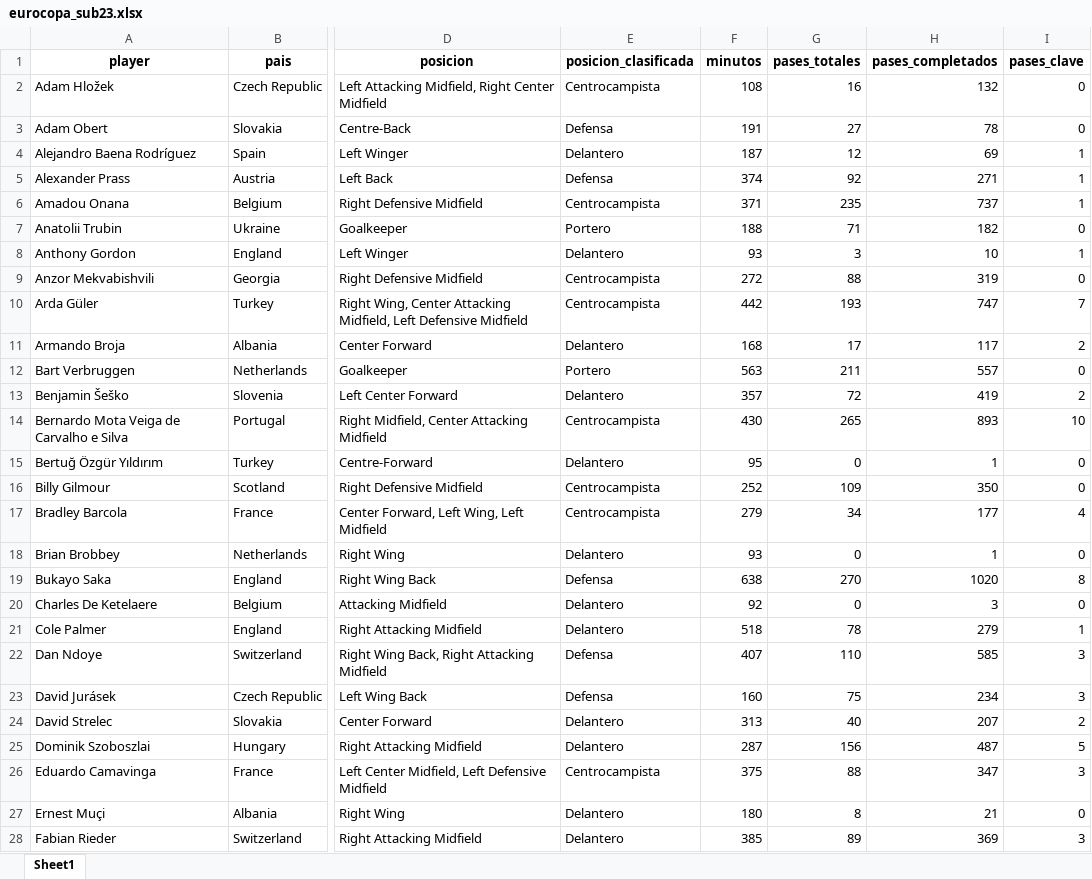
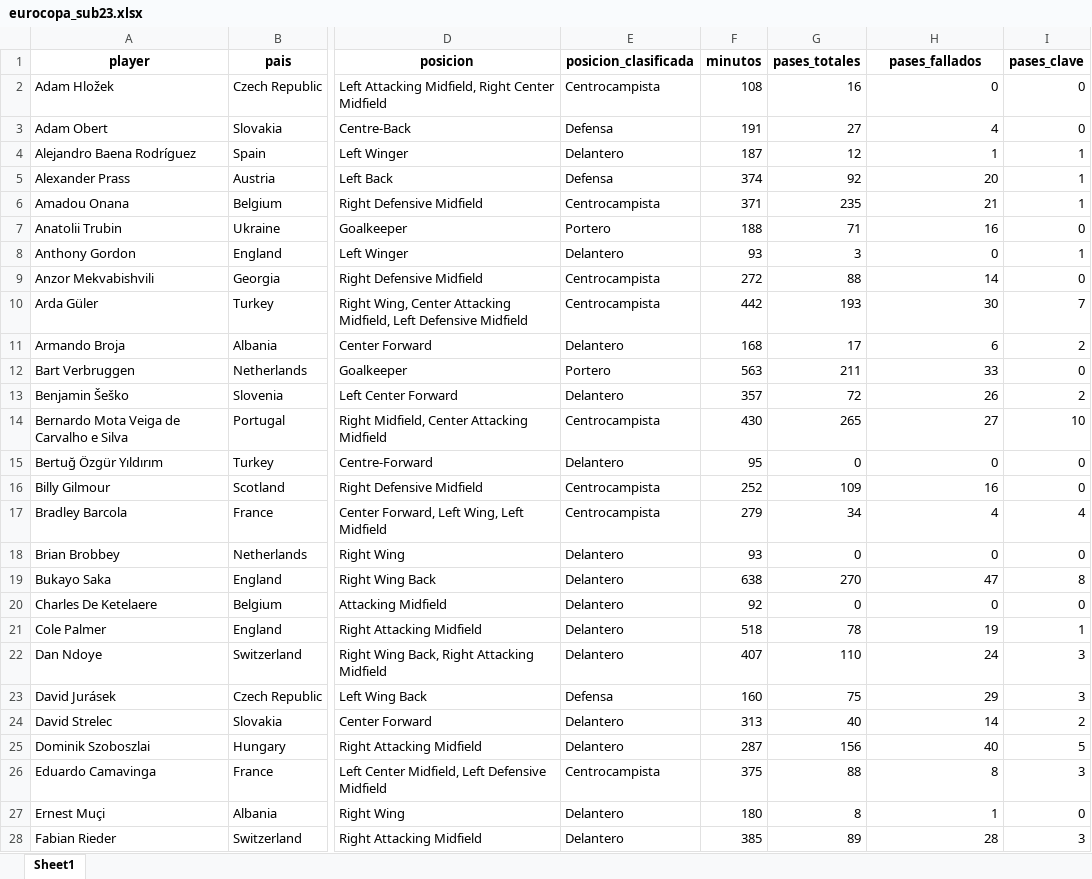
Before and after one commit to daviher079/RepositorioCodigo, an Excel workbook: Unisport-FutbolDataAcademy/Unisport/ModuloTres/eurocopa_sub23.xlsx, sheet Sheet1, drawn as a sheet; only a part is shown, gaps mark what is left out; values as stored, in another font and other column widths than the file's, no borders; the diff covers the shown part only; the diff names each change by its address in the sheet, - before the commit and + after, or states it on an @@ line.

```diff
--- a/Unisport-FutbolDataAcademy/Unisport/ModuloTres/eurocopa_sub23.xlsx (sheet Sheet1)
+++ b/Unisport-FutbolDataAcademy/Unisport/ModuloTres/eurocopa_sub23.xlsx (sheet Sheet1)
-H1: pases_completados
+H1: pases_fallados
-H2 (pases_fallados): 132
+H2 (pases_fallados): 0
-H3 (pases_fallados): 78
+H3 (pases_fallados): 4
-H4 (pases_fallados): 69
+H4 (pases_fallados): 1
-H5 (pases_fallados): 271
+H5 (pases_fallados): 20
-H6 (pases_fallados): 737
+H6 (pases_fallados): 21
-H7 (pases_fallados): 182
+H7 (pases_fallados): 16
-H8 (pases_fallados): 10
+H8 (pases_fallados): 0
-H9 (pases_fallados): 319
+H9 (pases_fallados): 14
-H10 (pases_fallados): 747
+H10 (pases_fallados): 30
-H11 (pases_fallados): 117
+H11 (pases_fallados): 6
-H12 (pases_fallados): 557
+H12 (pases_fallados): 33
-H13 (pases_fallados): 419
+H13 (pases_fallados): 26
-H14 (pases_fallados): 893
+H14 (pases_fallados): 27
-H15 (pases_fallados): 1
+H15 (pases_fallados): 0
-H16 (pases_fallados): 350
+H16 (pases_fallados): 16
-H17 (pases_fallados): 177
+H17 (pases_fallados): 4
-H18 (pases_fallados): 1
+H18 (pases_fallados): 0
-E19 (posicion_clasificada): Defensa
+E19 (posicion_clasificada): Delantero
-H19 (pases_fallados): 1020
+H19 (pases_fallados): 47
-H20 (pases_fallados): 3
+H20 (pases_fallados): 0
-H21 (pases_fallados): 279
+H21 (pases_fallados): 19
-E22 (posicion_clasificada): Defensa
+E22 (posicion_clasificada): Delantero
-H22 (pases_fallados): 585
+H22 (pases_fallados): 24
-H23 (pases_fallados): 234
+H23 (pases_fallados): 29
-H24 (pases_fallados): 207
+H24 (pases_fallados): 14
-H25 (pases_fallados): 487
+H25 (pases_fallados): 40
-H26 (pases_fallados): 347
+H26 (pases_fallados): 8
-H27 (pases_fallados): 21
+H27 (pases_fallados): 1
-H28 (pases_fallados): 369
+H28 (pases_fallados): 28
```
Also changed, not shown: 81 edited cells elsewhere in this sheet, Unisport-FutbolDataAcademy/Unisport/ModuloTres/eurocopa_estadisticas_jugadores.xlsx, 19 other files.
